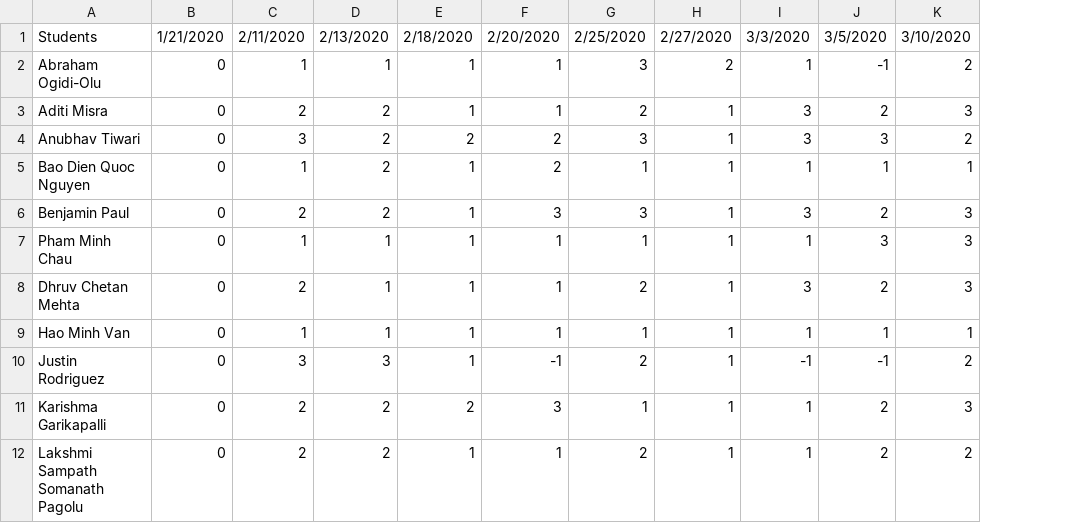
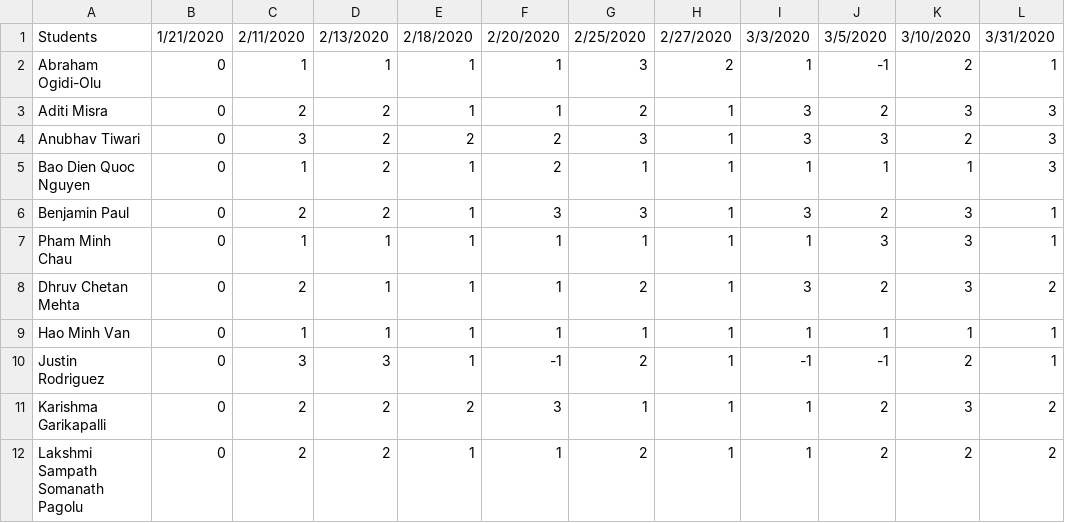
Before and after one commit to iDataVisualizationLab/CS5352, a TSV file: data/grade/participations.tsv, drawn as a sheet; only a part is shown; the diff names each change by its address in the sheet, - before the commit and + after, or states it on an @@ line.

Commit message:
Update participations.tsv

```diff
--- a/data/grade/participations.tsv
+++ b/data/grade/participations.tsv
+column L, rows 1-12: 3/31/2020 | 1 | 3 | 3 | 3 | 1 | 1 | 2 | 1 | 1 | 2 | 2
```
